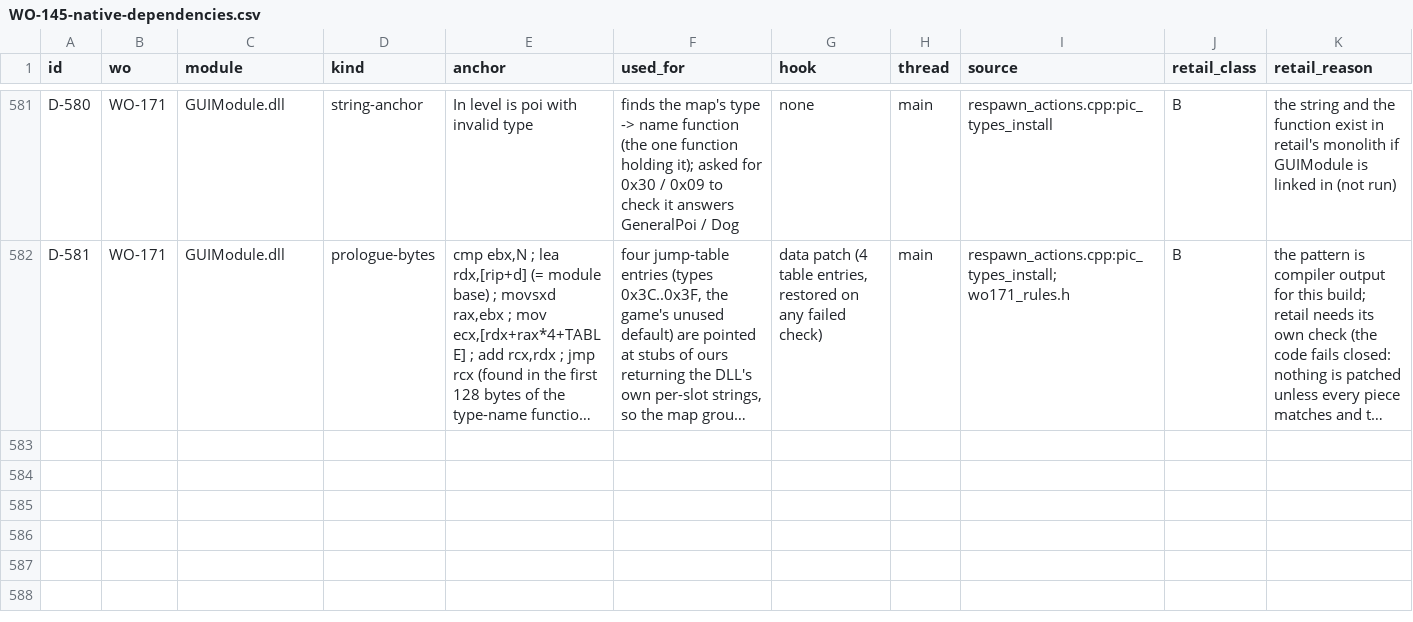
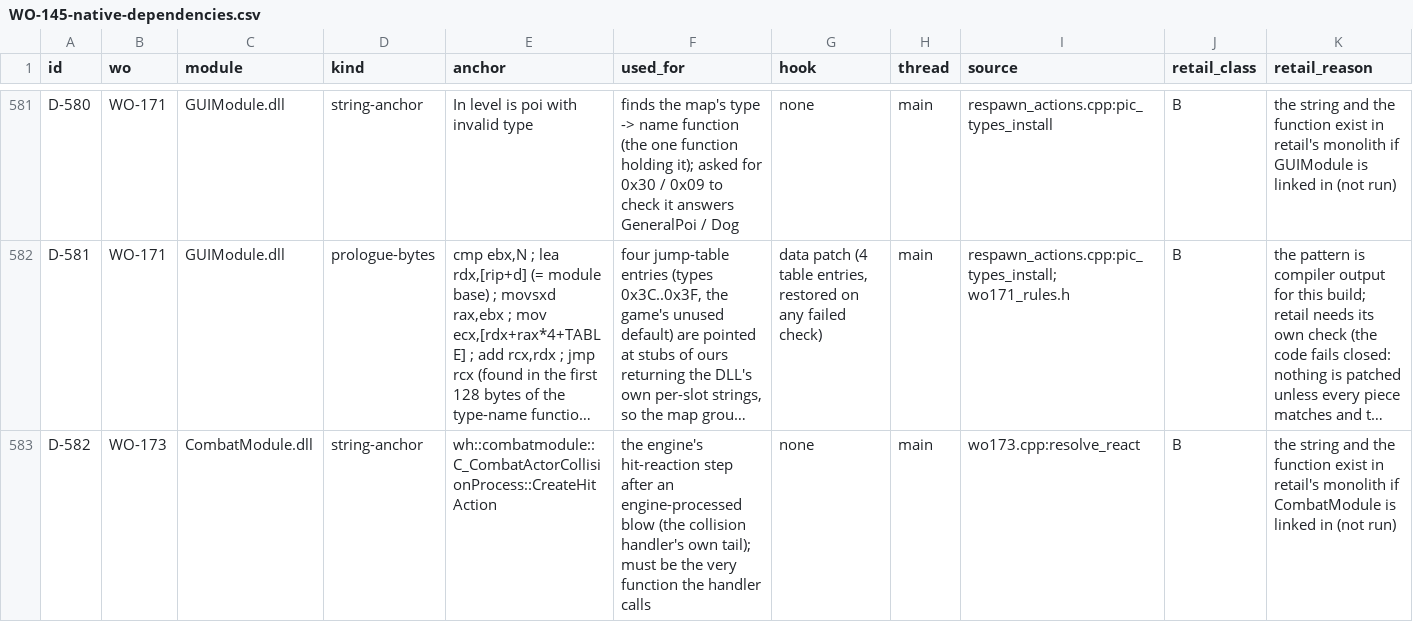
Before and after one commit to Cairn-client/mod-kcd2, a CSV file: docs/WO-145-native-dependencies.csv, drawn as a sheet; only a part is shown, gaps mark what is left out; long unchanged cells end in …; rows hold the shown columns only; the diff covers the shown part only; the diff names each change by its address in the sheet, - before the commit and + after, or states it on an @@ line.

```diff
--- a/docs/WO-145-native-dependencies.csv
+++ b/docs/WO-145-native-dependencies.csv
+row 583: D-582 | WO-173 | CombatModule.dll | string-anchor | wh::combatmodule::C_CombatActorCollisionProcess::CreateHitAction | the engine's hit-reaction step after an engine-processed blow (the collision handler's own tail); must be the very function the handler calls | none | main | wo173.cpp:resolve_react | B | the string and the function exist in retail's monolith if CombatModule is linked in (not run)
```
Also changed, not shown: 3 added rows elsewhere in this file, 7 other files.
